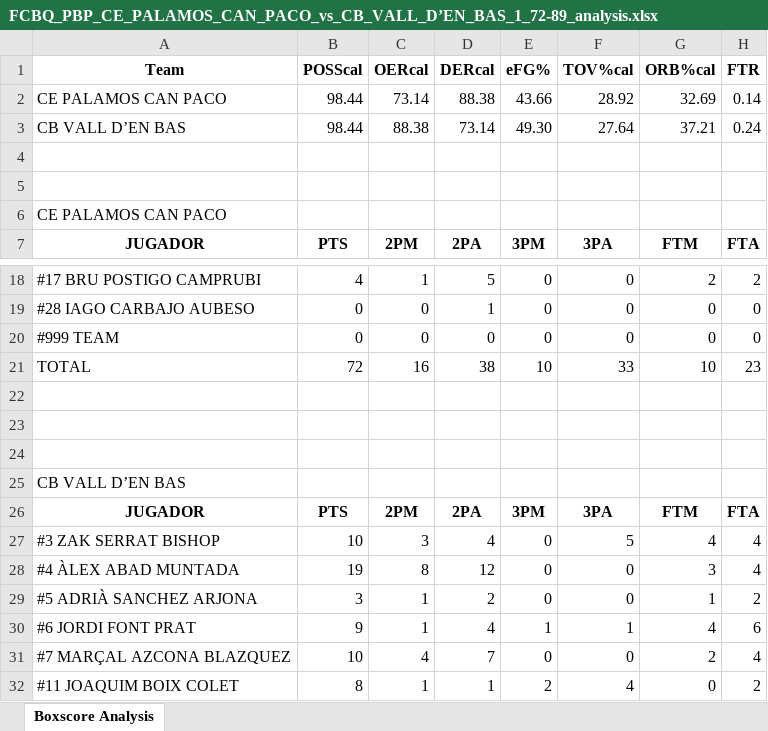
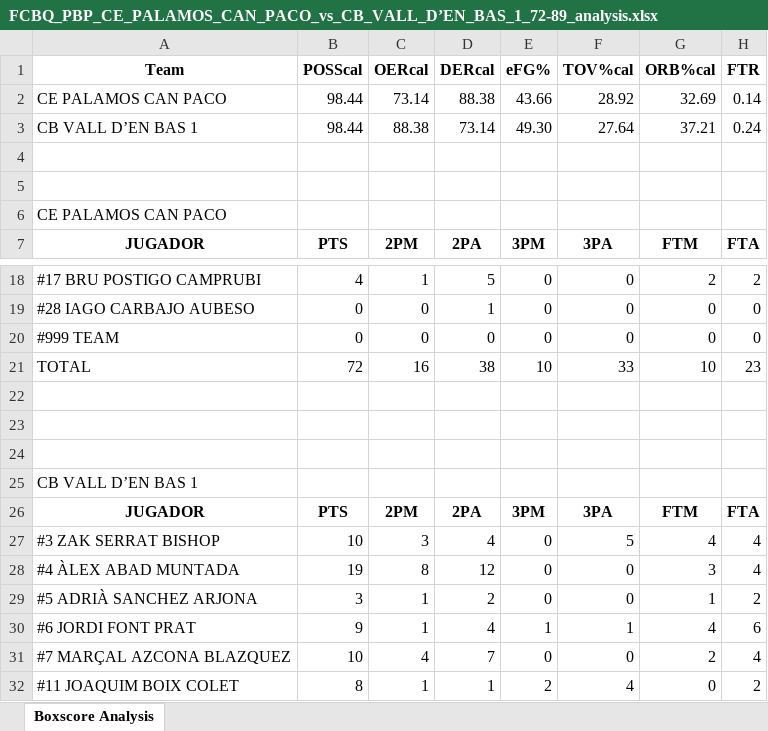
Before and after one commit to jeffreyabbot/basketball-analytics-app, an Excel workbook: data/raw/Copa_2026_2027/boxscores/FCBQ_PBP_CE_PALAMOS_CAN_PACO_vs_CB_VALL_D’EN_BAS_1_72-89_analysis.xlsx, sheet Boxscore Analysis, drawn as a sheet; only a part is shown, gaps mark what is left out; values as stored, in another font and other column widths than the file's, no borders; charts and pictures not drawn; the diff names each change by its address in the sheet, - before the commit and + after, or states it on an @@ line.

Commit message:
Update FCBQ_PBP_CE_PALAMOS_CAN_PACO_vs_CB_VALL_D’EN_BAS_1_72-89_analysis.xlsx

```diff
--- a/data/raw/Copa_2026_2027/boxscores/FCBQ_PBP_CE_PALAMOS_CAN_PACO_vs_CB_VALL_D’EN_BAS_1_72-89_analysis.xlsx (sheet Boxscore Analysis)
+++ b/data/raw/Copa_2026_2027/boxscores/FCBQ_PBP_CE_PALAMOS_CAN_PACO_vs_CB_VALL_D’EN_BAS_1_72-89_analysis.xlsx (sheet Boxscore Analysis)
-A3 (JUGADOR): CB VALL D’EN BAS
+A3 (JUGADOR): CB VALL D’EN BAS 1
-A25 (JUGADOR): CB VALL D’EN BAS
+A25 (JUGADOR): CB VALL D’EN BAS 1
```
Also changed, not shown: charts or pictures.
